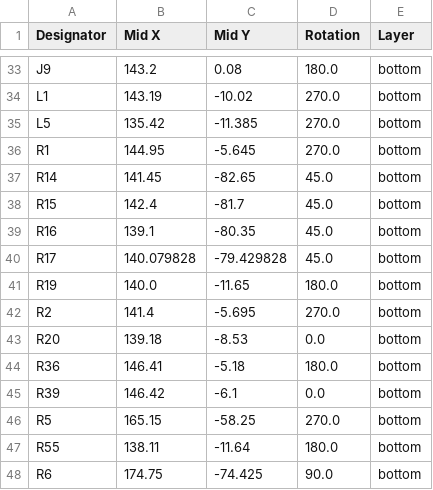
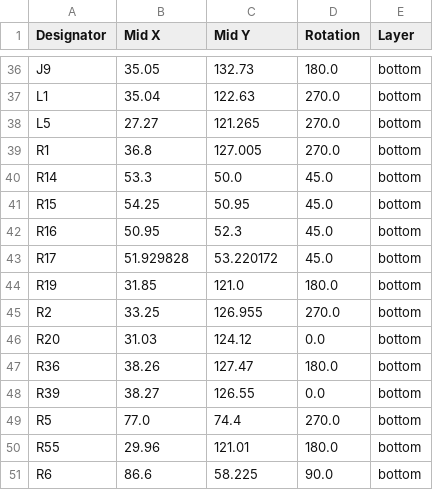
Before and after one commit to EEVengers/ThunderScope, a CSV file: Hardware/KiCad/Thunderscope Digital Test Fixture/Thunderscope Digital Test/production/positions.csv, drawn as a sheet; only a part is shown, gaps mark what is left out; addresses are those after the commit; the diff covers the shown part only; the diff names each change by its address in the sheet, - before the commit and + after, or states it on an @@ line.

```diff
--- a/Hardware/KiCad/Thunderscope Digital Test Fixture/Thunderscope Digital Test/production/positions.csv
+++ b/Hardware/KiCad/Thunderscope Digital Test Fixture/Thunderscope Digital Test/production/positions.csv
-B36 (Mid X): 143.2
+B36 (Mid X): 35.05
-C36 (Mid Y): 0.08
+C36 (Mid Y): 132.73
-B37 (Mid X): 143.19
+B37 (Mid X): 35.04
-C37 (Mid Y): -10.02
+C37 (Mid Y): 122.63
-B38 (Mid X): 135.42
+B38 (Mid X): 27.27
-C38 (Mid Y): -11.385
+C38 (Mid Y): 121.265
-B39 (Mid X): 144.95
+B39 (Mid X): 36.8
-C39 (Mid Y): -5.645
+C39 (Mid Y): 127.005
-B40 (Mid X): 141.45
+B40 (Mid X): 53.3
-C40 (Mid Y): -82.65
+C40 (Mid Y): 50.0
-B41 (Mid X): 142.4
+B41 (Mid X): 54.25
-C41 (Mid Y): -81.7
+C41 (Mid Y): 50.95
-B42 (Mid X): 139.1
+B42 (Mid X): 50.95
-C42 (Mid Y): -80.35
+C42 (Mid Y): 52.3
-B43 (Mid X): 140.079828
+B43 (Mid X): 51.929828
-C43 (Mid Y): -79.429828
+C43 (Mid Y): 53.220172
-B44 (Mid X): 140.0
+B44 (Mid X): 31.85
-C44 (Mid Y): -11.65
+C44 (Mid Y): 121.0
-B45 (Mid X): 141.4
+B45 (Mid X): 33.25
-C45 (Mid Y): -5.695
+C45 (Mid Y): 126.955
-B46 (Mid X): 139.18
+B46 (Mid X): 31.03
-C46 (Mid Y): -8.53
+C46 (Mid Y): 124.12
-B47 (Mid X): 146.41
+B47 (Mid X): 38.26
-C47 (Mid Y): -5.18
+C47 (Mid Y): 127.47
-B48 (Mid X): 146.42
+B48 (Mid X): 38.27
-C48 (Mid Y): -6.1
+C48 (Mid Y): 126.55
-B49 (Mid X): 165.15
+B49 (Mid X): 77.0
-C49 (Mid Y): -58.25
+C49 (Mid Y): 74.4
-B50 (Mid X): 138.11
+B50 (Mid X): 29.96
-C50 (Mid Y): -11.64
+C50 (Mid Y): 121.01
-B51 (Mid X): 174.75
+B51 (Mid X): 86.6
-C51 (Mid Y): -74.425
+C51 (Mid Y): 58.225
```
Also changed, not shown: 3 added rows and 82 edited cells elsewhere in this file, Hardware/KiCad/Thunderscope Digital Test Fixture/Thunderscope Digital Test/production/bom.csv, Hardware/KiCad/Thunderscope Digital Test Fixture/Thunderscope Digital Test/production/designators.csv, 32 other files.
